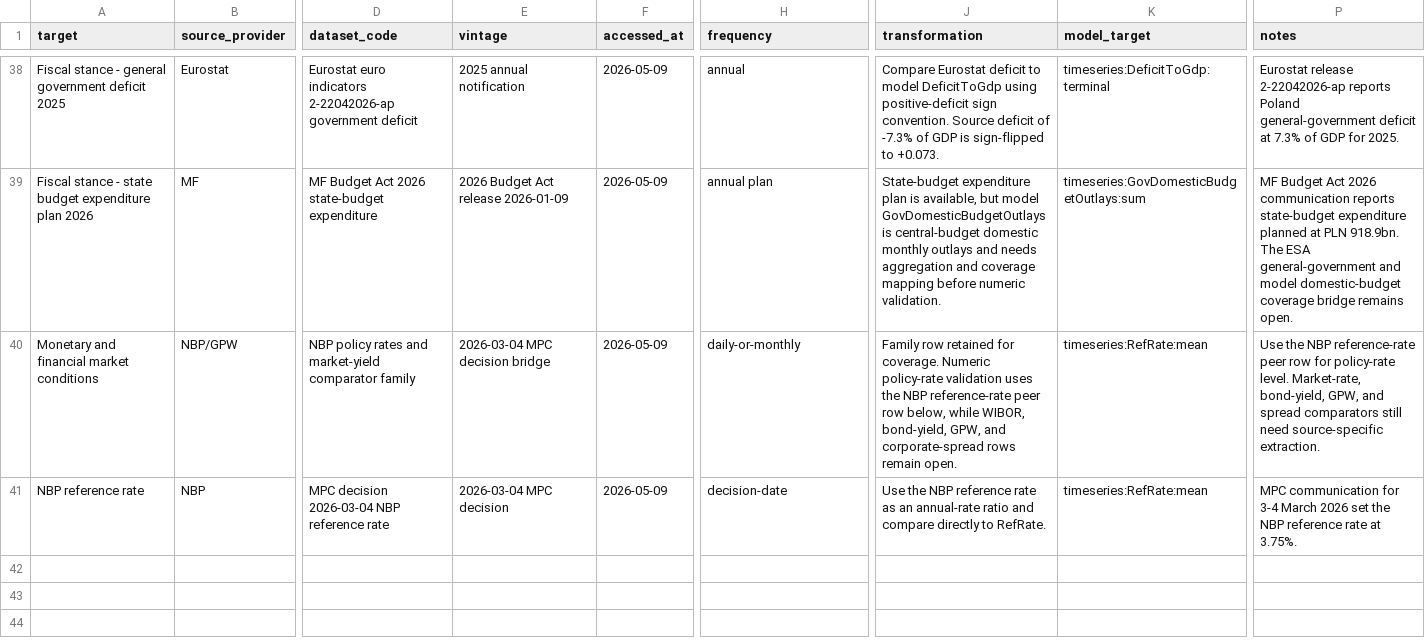
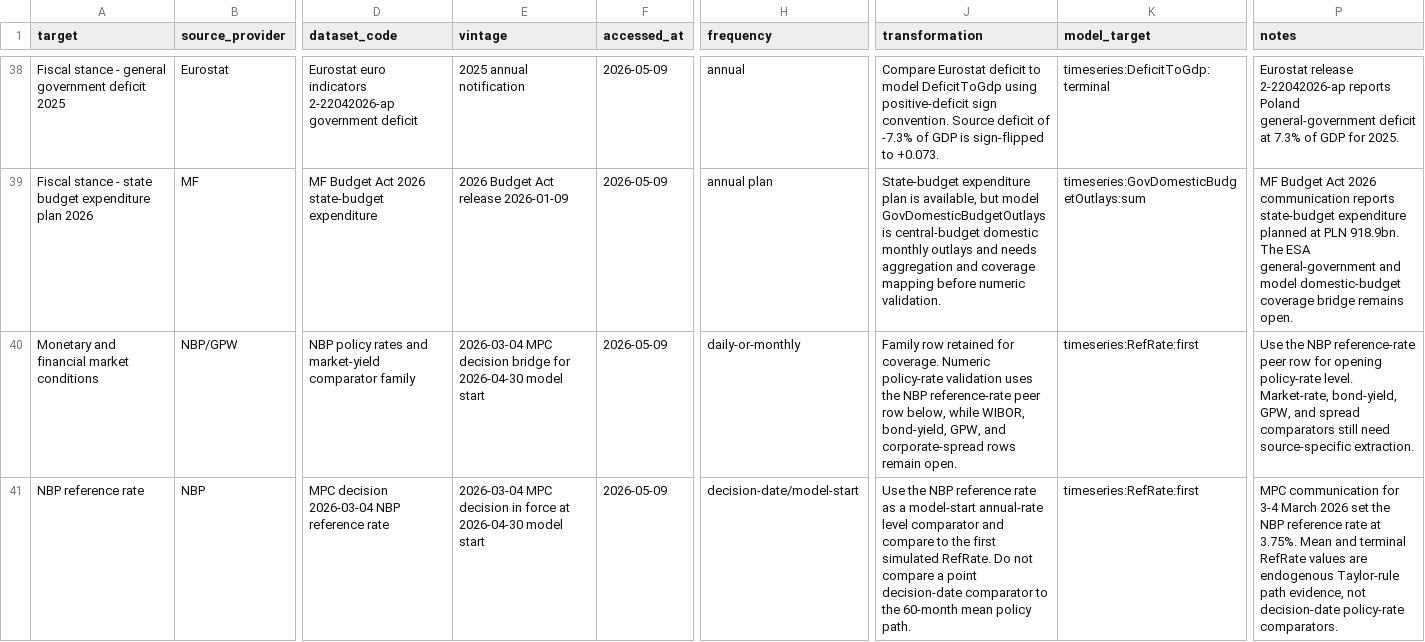
Before and after one commit to amor-fati-systems/amor-fati, a TSV file: docs/empirical-validation-source-manifest.tsv, drawn as a sheet; only a part is shown, gaps mark what is left out; the diff names each change by its address in the sheet, - before the commit and + after, or states it on an @@ line.

Commit message:
Fix NBP reference-rate validation statistic (#814)
## Summary
- Classifies the NBP reference-rate baseline outlier as a statistic
mismatch, not a monetary calibration gap or implementation bug.
- Changes the READY comparator from `timeseries:RefRate:mean` to
`timeseries:RefRate:first`, because the source is a point policy-rate
level at model start.
- Clarifies the provenance wording: the 2026-03-04 MPC decision is used
as the rate in force at the 2026-04-30 model start.
- Regenerates empirical-validation artifacts and the calibration
register.

## Snapshot
- `NBP reference rate`: empirical `0.0375`, model `0.03694`, tolerance
`0.0025`, status `PASS_BASELINE`.

## Validation
- `nix develop . --command sbt "testOnly
com.boombustgroup.amorfati.diagnostics.EmpiricalValidationManifestSpec
com.boombustgroup.amorfati.diagnostics.EmpiricalValidationExportSpec
com.boombustgroup.amorfati.config.CalibrationProvenanceSpec
com.boombustgroup.amorfati.config.CalibrationRegisterRendererSpec"` ->
35 tests passed.
- `nix develop . --command bash scripts/check-generated-outputs.sh` ->
generated repository outputs are up to date.
- `git diff --check` -> clean.

Closes #810
Updates #749

```diff
--- a/docs/empirical-validation-source-manifest.tsv
+++ b/docs/empirical-validation-source-manifest.tsv
-E40 (vintage): 2026-03-04 MPC decision bridge
+E40 (vintage): 2026-03-04 MPC decision bridge for 2026-04-30 model start
-K40:K41 (model_target): timeseries:RefRate:mean
+K40:K41 (model_target): timeseries:RefRate:first
-P40 (notes): …row for policy-rate level.…
+P40 (notes): …row for opening policy-rate level.…
-E41 (vintage): 2026-03-04 MPC decision
+E41 (vintage): 2026-03-04 MPC decision in force at 2026-04-30 model start
-H41 (frequency): decision-date
+H41 (frequency): decision-date/model-start
-J41 (transformation): …rate as an annual-rate ratio and compare directly to RefRate.
+J41 (transformation): …rate as a model-start annual-rate level comparator and compare to the first simulated RefRate. Do not compare a point decision-date comparator to the 60-month mean policy path.
-P41 (notes): …at 3.75%.
+P41 (notes): …at 3.75%. Mean and terminal RefRate values are endogenous Taylor-rule path evidence, not decision-date policy-rate comparators.
```
Also changed, not shown: docs/empirical-validation/baseline-validation-snapshot.tsv, docs/empirical-validation/source-manifest.tsv, 3 other files.
